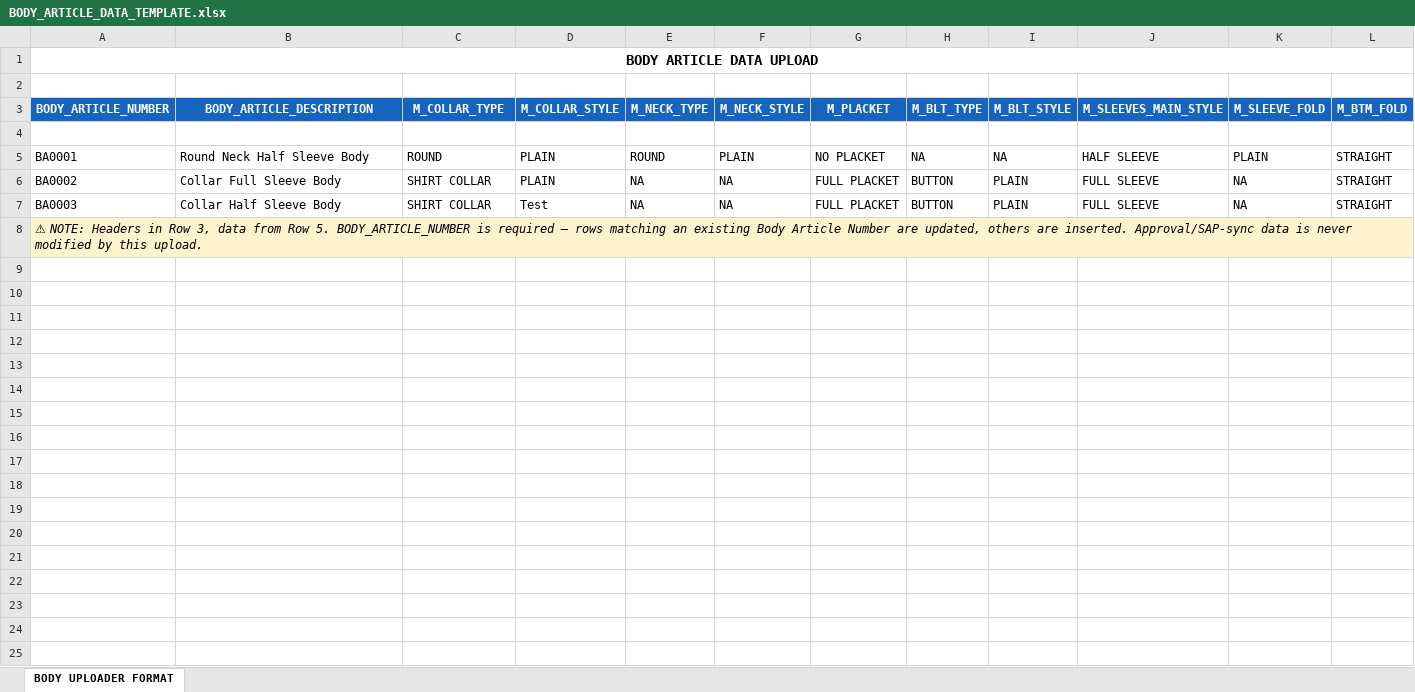
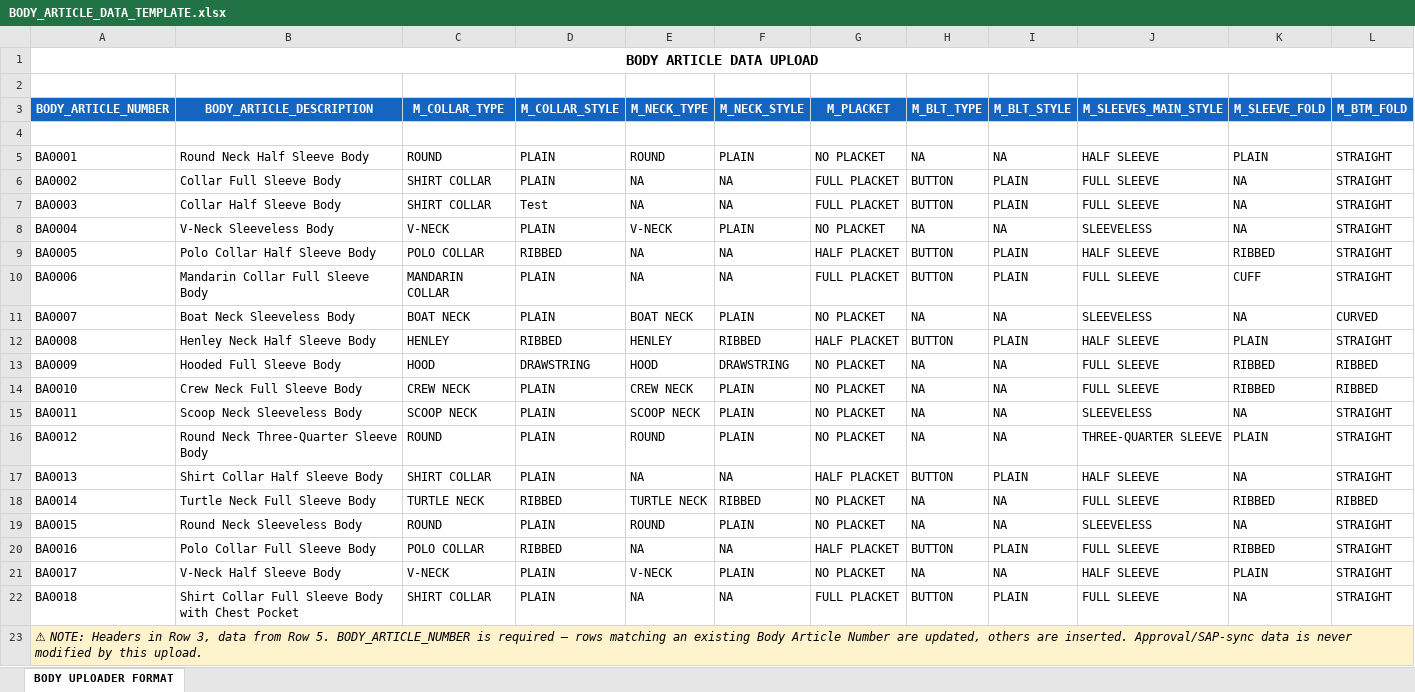
Before and after one commit to uditmalik1998/Article-Creation, an Excel workbook: BODY_ARTICLE_DATA_TEMPLATE.xlsx, sheet BODY UPLOADER FORMAT, drawn as a sheet; only a part is shown; values as stored, in another font and other column widths than the file's, no borders; addresses are those after the commit; rows hold the shown columns only; the diff covers the shown part only; the diff names each change by its address in the sheet, - before the commit and + after, or states it on an @@ line.

Commit message:
body article mapping and fetching attributes

```diff
--- a/BODY_ARTICLE_DATA_TEMPLATE.xlsx (sheet BODY UPLOADER FORMAT)
+++ b/BODY_ARTICLE_DATA_TEMPLATE.xlsx (sheet BODY UPLOADER FORMAT)
+row 8: BA0004 | V-Neck Sleeveless Body | V-NECK | PLAIN | V-NECK | PLAIN | NO PLACKET | NA | NA | SLEEVELESS | NA | STRAIGHT
+row 9: BA0005 | Polo Collar Half Sleeve Body | POLO COLLAR | RIBBED | NA | NA | HALF PLACKET | BUTTON | PLAIN | HALF SLEEVE | RIBBED | STRAIGHT
+row 10: BA0006 | Mandarin Collar Full Sleeve Body | MANDARIN COLLAR | PLAIN | NA | NA | FULL PLACKET | BUTTON | PLAIN | FULL SLEEVE | CUFF | STRAIGHT
+row 11: BA0007 | Boat Neck Sleeveless Body | BOAT NECK | PLAIN | BOAT NECK | PLAIN | NO PLACKET | NA | NA | SLEEVELESS | NA | CURVED
+row 12: BA0008 | Henley Neck Half Sleeve Body | HENLEY | RIBBED | HENLEY | RIBBED | HALF PLACKET | BUTTON | PLAIN | HALF SLEEVE | PLAIN | STRAIGHT
+row 13: BA0009 | Hooded Full Sleeve Body | HOOD | DRAWSTRING | HOOD | DRAWSTRING | NO PLACKET | NA | NA | FULL SLEEVE | RIBBED | RIBBED
+row 14: BA0010 | Crew Neck Full Sleeve Body | CREW NECK | PLAIN | CREW NECK | PLAIN | NO PLACKET | NA | NA | FULL SLEEVE | RIBBED | RIBBED
+row 15: BA0011 | Scoop Neck Sleeveless Body | SCOOP NECK | PLAIN | SCOOP NECK | PLAIN | NO PLACKET | NA | NA | SLEEVELESS | NA | STRAIGHT
+row 16: BA0012 | Round Neck Three-Quarter Sleeve Body | ROUND | PLAIN | ROUND | PLAIN | NO PLACKET | NA | NA | THREE-QUARTER SLEEVE | PLAIN | STRAIGHT
+row 17: BA0013 | Shirt Collar Half Sleeve Body | SHIRT COLLAR | PLAIN | NA | NA | HALF PLACKET | BUTTON | PLAIN | HALF SLEEVE | NA | STRAIGHT
+row 18: BA0014 | Turtle Neck Full Sleeve Body | TURTLE NECK | RIBBED | TURTLE NECK | RIBBED | NO PLACKET | NA | NA | FULL SLEEVE | RIBBED | RIBBED
+row 19: BA0015 | Round Neck Sleeveless Body | ROUND | PLAIN | ROUND | PLAIN | NO PLACKET | NA | NA | SLEEVELESS | NA | STRAIGHT
+row 20: BA0016 | Polo Collar Full Sleeve Body | POLO COLLAR | RIBBED | NA | NA | HALF PLACKET | BUTTON | PLAIN | FULL SLEEVE | RIBBED | STRAIGHT
+row 21: BA0017 | V-Neck Half Sleeve Body | V-NECK | PLAIN | V-NECK | PLAIN | NO PLACKET | NA | NA | HALF SLEEVE | PLAIN | STRAIGHT
+row 22: BA0018 | Shirt Collar Full Sleeve Body with Chest Pocket | SHIRT COLLAR | PLAIN | NA | NA | FULL PLACKET | BUTTON | PLAIN | FULL SLEEVE | NA | STRAIGHT
-B23:L23 fill: #FFF3CD
+B23:L23 fill: none
```
Also changed, not shown: cell formats elsewhere in this sheet, 3 other files.
